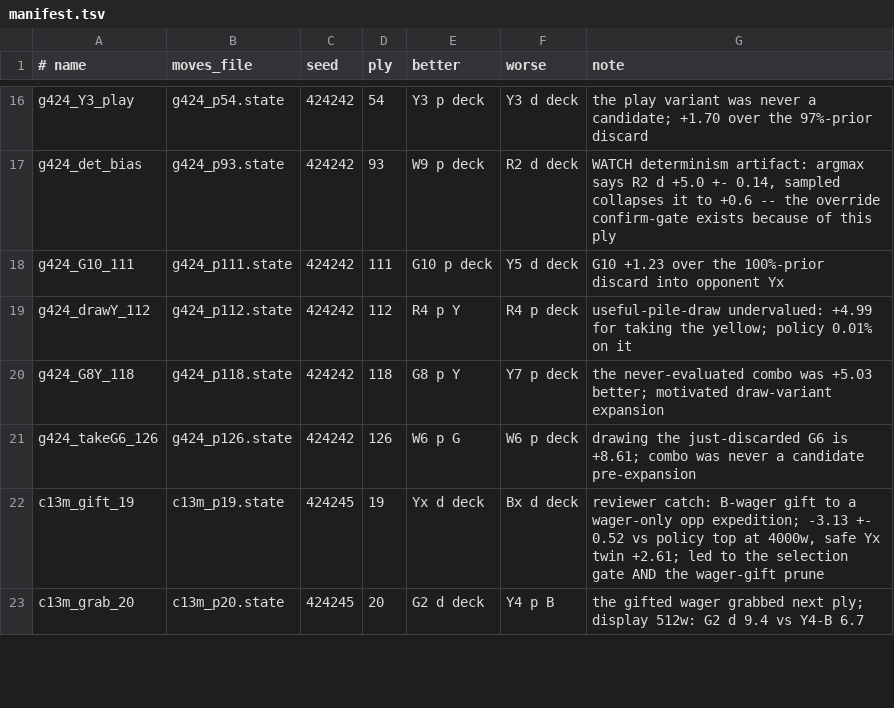
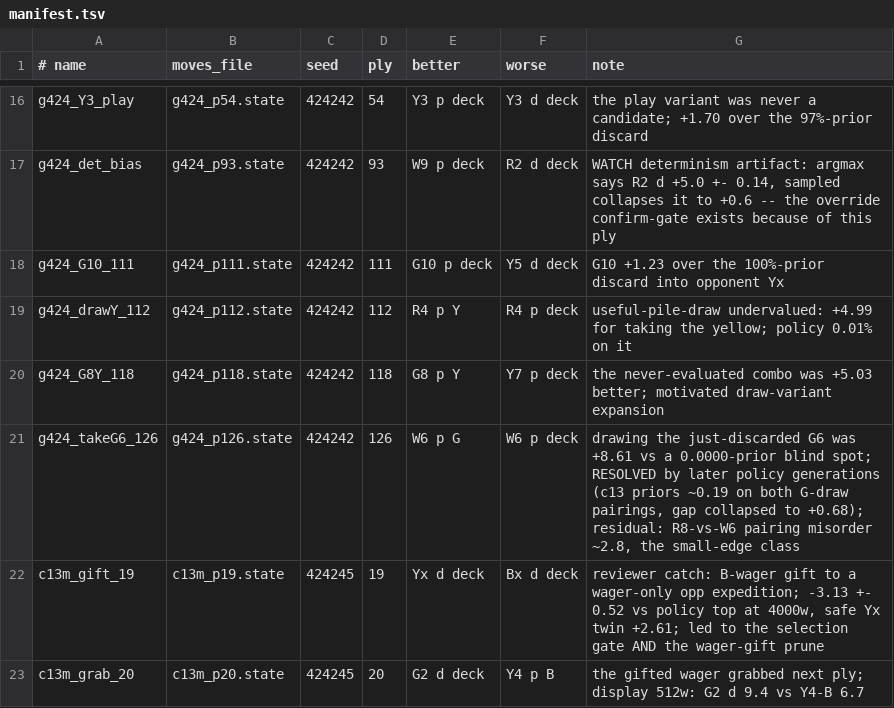
Before and after one commit to BEKINDTOEVERYKIND/LostCities, a TSV file: data/probes/manifest.tsv, drawn as a sheet; only a part is shown, gaps mark what is left out.

```diff
--- a/data/probes/manifest.tsv
+++ b/data/probes/manifest.tsv
@@ -20,3 +20,3 @@ g424_drawY_112	g424_p112.state	424242	112	R4 p Y	R4 p deck	useful-pile-draw unde
 g424_G8Y_118	g424_p118.state	424242	118	G8 p Y	Y7 p deck	the never-evaluated combo was +5.03 better; motivated draw-variant expansion
-g424_takeG6_126	g424_p126.state	424242	126	W6 p G	W6 p deck	drawing the just-discarded G6 is +8.61; combo was never a candidate pre-expansion
+g424_takeG6_126	g424_p126.state	424242	126	W6 p G	W6 p deck	drawing the just-discarded G6 was +8.61 vs a 0.0000-prior blind spot; RESOLVED by later policy generations (c13 priors ~0.19 on both G-draw pairings, gap collapsed to +0.68); residual: R8-vs-W6 pairing misorder ~2.8, the small-edge class
 c13m_gift_19	c13m_p19.state	424245	19	Yx d deck	Bx d deck	reviewer catch: B-wager gift to a wager-only opp expedition; -3.13 +- 0.52 vs policy top at 4000w, safe Yx twin +2.61; led to the selection gate AND the wager-gift prune
```
